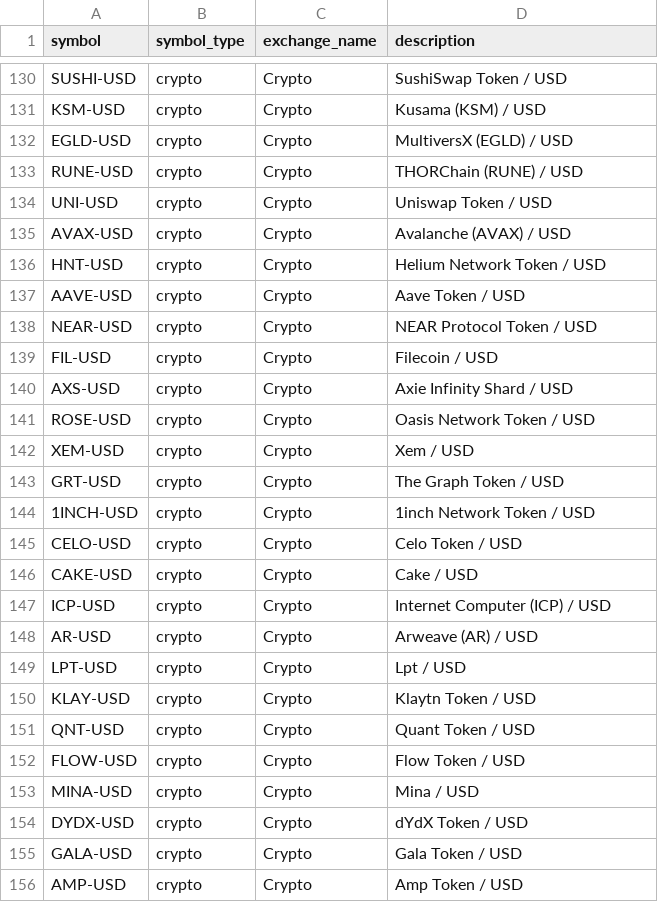
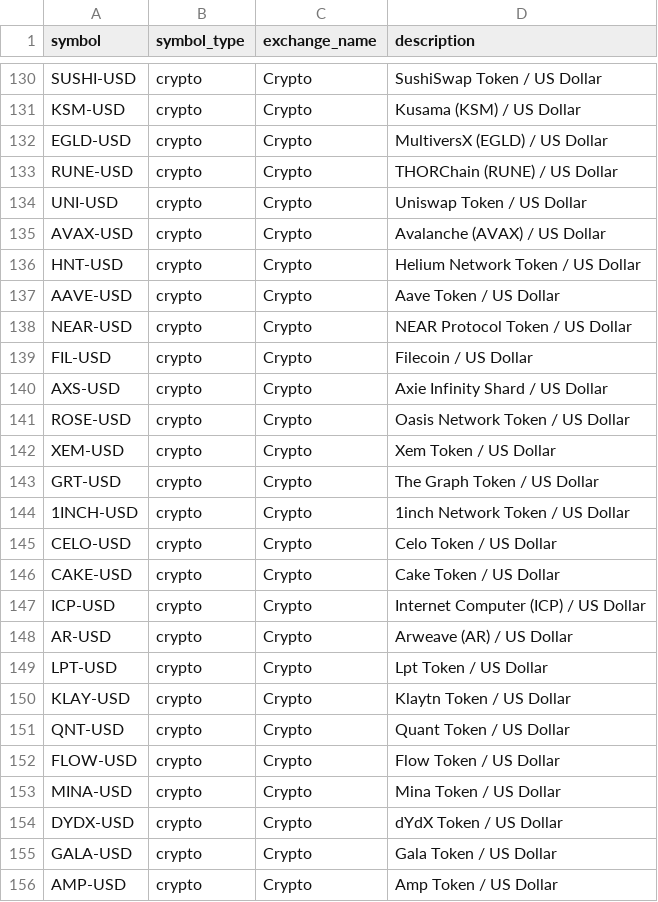
Before and after one commit to Pvitaly91/engapp-codex, a CSV file: public/outpu.csv, drawn as a sheet; only a part is shown, gaps mark what is left out; the diff covers the shown part only; the diff names each change by its address in the sheet, - before the commit and + after, or states it on an @@ line.

Commit message:
Expand crypto quote descriptions to full currency names

```diff
--- a/public/outpu.csv
+++ b/public/outpu.csv
-D130 (description): SushiSwap Token / USD
+D130 (description): SushiSwap Token / US Dollar
-D131 (description): Kusama (KSM) / USD
+D131 (description): Kusama (KSM) / US Dollar
-D132 (description): MultiversX (EGLD) / USD
+D132 (description): MultiversX (EGLD) / US Dollar
-D133 (description): THORChain (RUNE) / USD
+D133 (description): THORChain (RUNE) / US Dollar
-D134 (description): Uniswap Token / USD
+D134 (description): Uniswap Token / US Dollar
-D135 (description): Avalanche (AVAX) / USD
+D135 (description): Avalanche (AVAX) / US Dollar
-D136 (description): Helium Network Token / USD
+D136 (description): Helium Network Token / US Dollar
-D137 (description): Aave Token / USD
+D137 (description): Aave Token / US Dollar
-D138 (description): NEAR Protocol Token / USD
+D138 (description): NEAR Protocol Token / US Dollar
-D139 (description): Filecoin / USD
+D139 (description): Filecoin / US Dollar
-D140 (description): Axie Infinity Shard / USD
+D140 (description): Axie Infinity Shard / US Dollar
-D141 (description): Oasis Network Token / USD
+D141 (description): Oasis Network Token / US Dollar
-D142 (description): Xem / USD
+D142 (description): Xem Token / US Dollar
-D143 (description): The Graph Token / USD
+D143 (description): The Graph Token / US Dollar
-D144 (description): 1inch Network Token / USD
+D144 (description): 1inch Network Token / US Dollar
-D145 (description): Celo Token / USD
+D145 (description): Celo Token / US Dollar
-D146 (description): Cake / USD
+D146 (description): Cake Token / US Dollar
-D147 (description): Internet Computer (ICP) / USD
+D147 (description): Internet Computer (ICP) / US Dollar
-D148 (description): Arweave (AR) / USD
+D148 (description): Arweave (AR) / US Dollar
-D149 (description): Lpt / USD
+D149 (description): Lpt Token / US Dollar
-D150 (description): Klaytn Token / USD
+D150 (description): Klaytn Token / US Dollar
-D151 (description): Quant Token / USD
+D151 (description): Quant Token / US Dollar
-D152 (description): Flow Token / USD
+D152 (description): Flow Token / US Dollar
-D153 (description): Mina / USD
+D153 (description): Mina Token / US Dollar
-D154 (description): dYdX Token / USD
+D154 (description): dYdX Token / US Dollar
-D155 (description): Gala Token / USD
+D155 (description): Gala Token / US Dollar
-D156 (description): Amp Token / USD
+D156 (description): Amp Token / US Dollar
```
Also changed, not shown: 125 edited cells elsewhere in this file, 1 other file.
